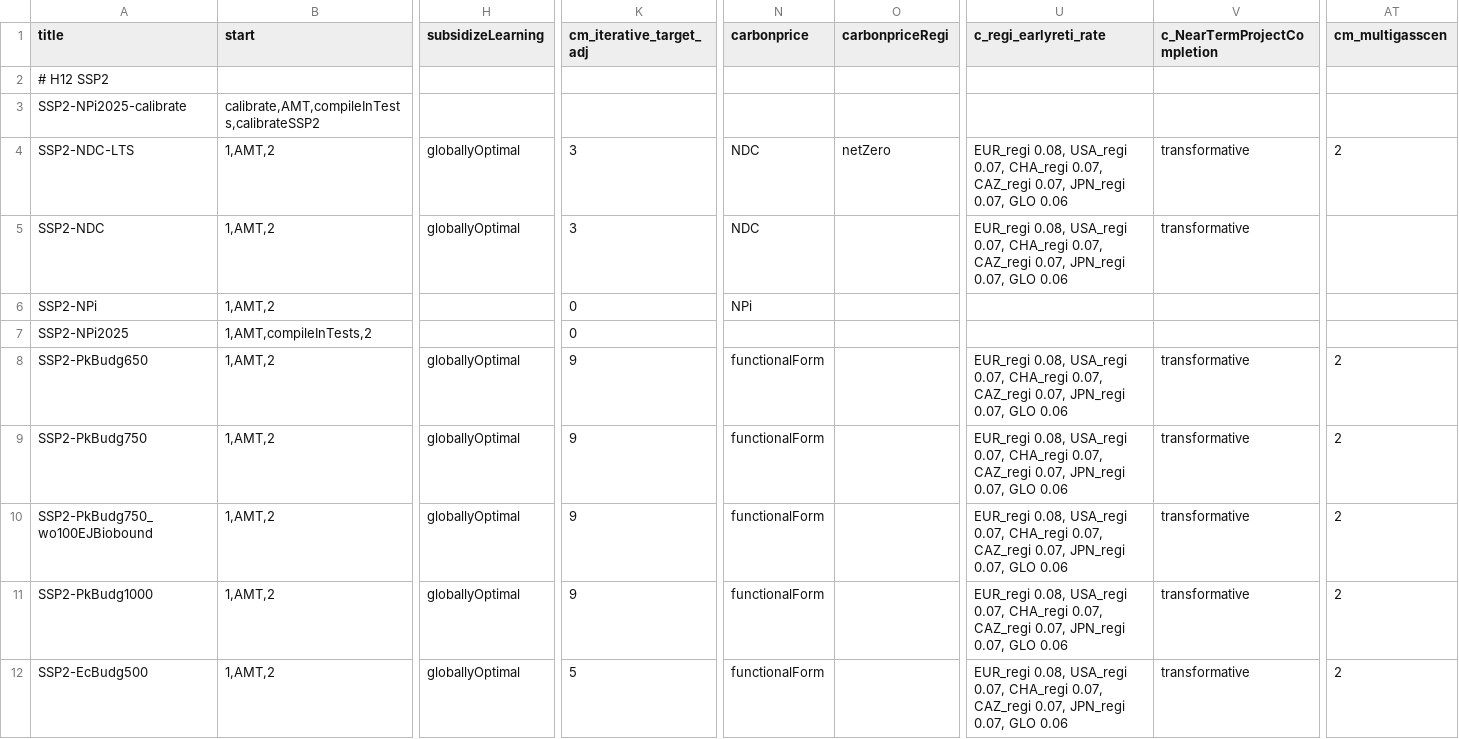
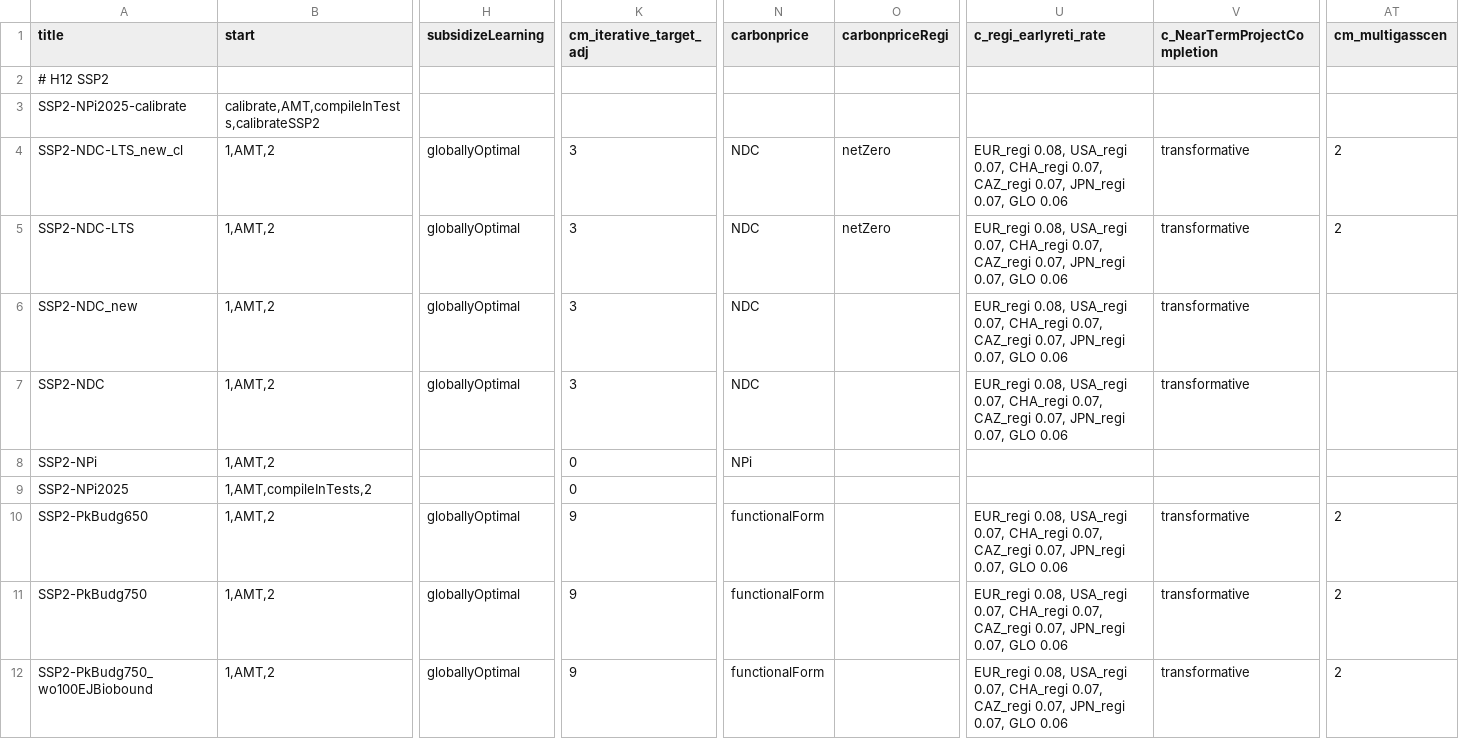
Before and after one commit to RahelMA/remind, a CSV file: config/scenario_config.csv, drawn as a sheet; only a part is shown, gaps mark what is left out; the shorter side is filled out with more unchanged rows; rows hold the shown columns only; the diff names each change by its address in the sheet, - before the commit and + after, or states it on an @@ line.

```diff
--- a/config/scenario_config.csv
+++ b/config/scenario_config.csv
+row 4: SSP2-NDC-LTS_new_cl | 1,AMT,2 | globallyOptimal | 3 | NDC | netZero | EUR_regi 0.08, USA_regi 0.07, CHA_regi 0.07, CAZ_regi 0.07, JPN_regi 0.07, GLO 0.06 | transformative | 2
+row 6: SSP2-NDC_new | 1,AMT,2 | globallyOptimal | 3 | NDC |  | EUR_regi 0.08, USA_regi 0.07, CHA_regi 0.07, CAZ_regi 0.07, JPN_regi 0.07, GLO 0.06 | transformative
```
Also changed, not shown: config/scenario_config_magpie.csv.
